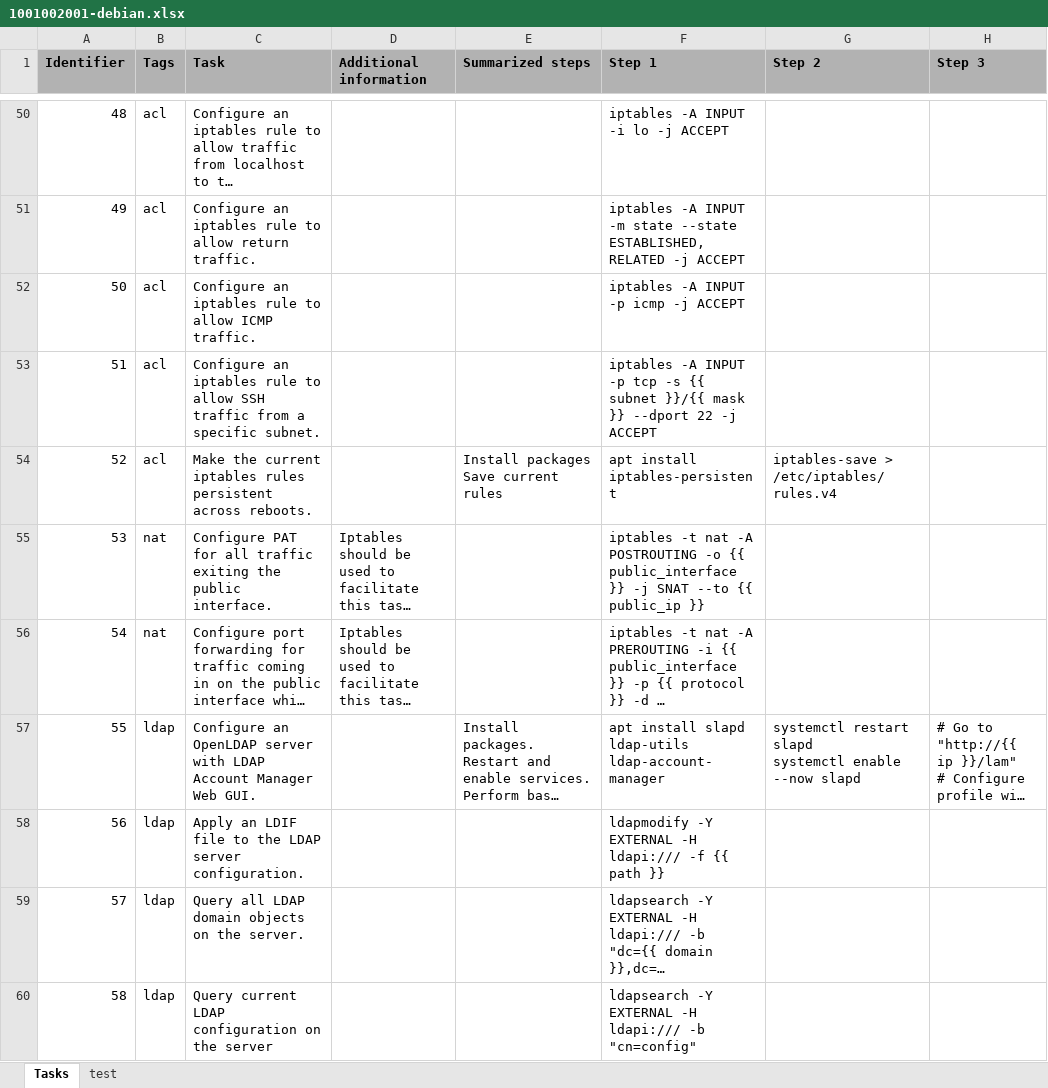
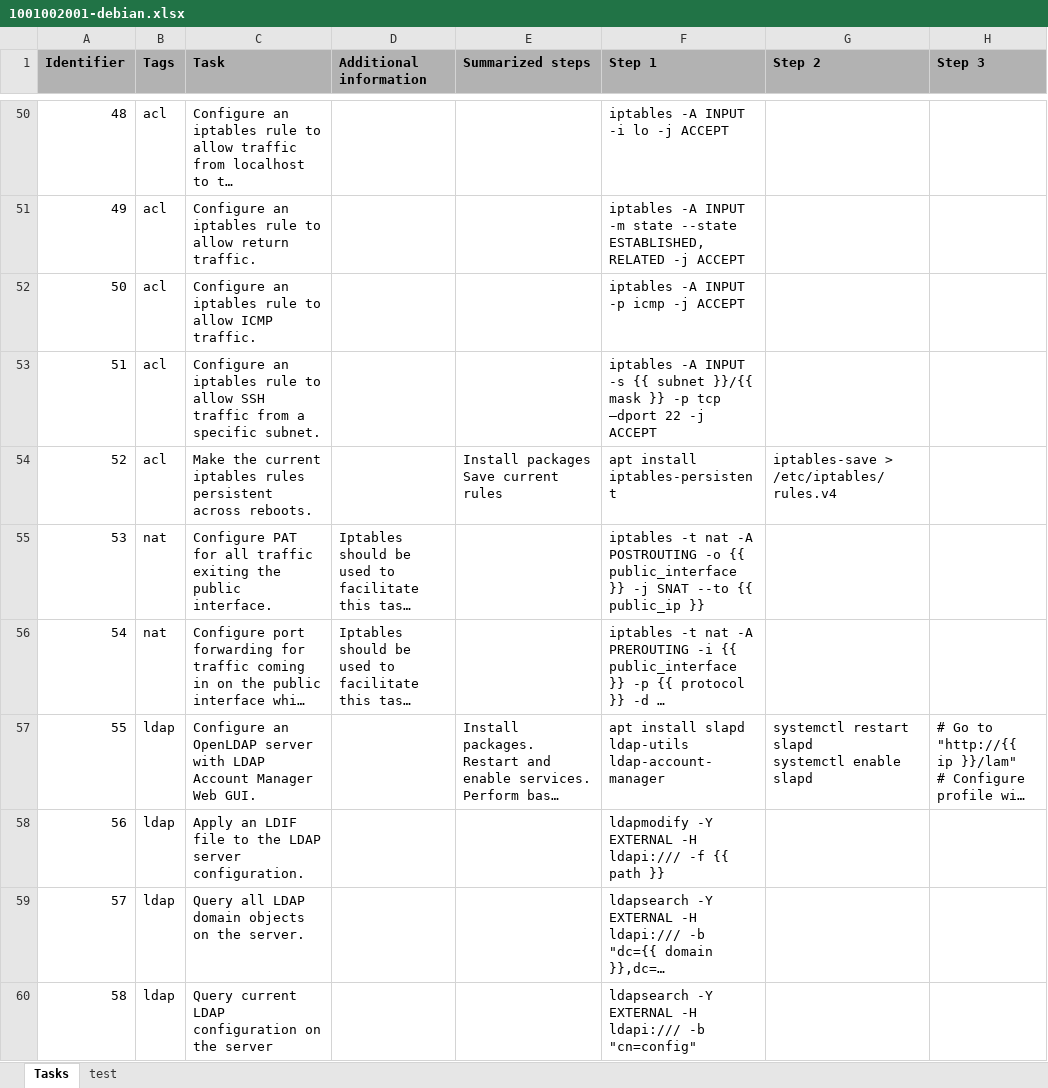
Before and after one commit to Timon-Schwarz/network_engineering_flashcards, an Excel workbook: EuroSkills/Linux/1001002001-debian.xlsx, sheet Tasks, drawn as a sheet; only a part is shown, gaps mark what is left out; long unchanged cells end in …; values as stored, in another font and other column widths than the file's, no borders; the diff covers the shown part only; the diff names each change by its address in the sheet, - before the commit and + after, or states it on an @@ line.

```diff
--- a/EuroSkills/Linux/1001002001-debian.xlsx (sheet Tasks)
+++ b/EuroSkills/Linux/1001002001-debian.xlsx (sheet Tasks)
-F53 (Step 1): …-A INPUT -p tcp -s {{ subnet }}/{{ mask }} --dport 22 -j…
+F53 (Step 1): …-A INPUT -s {{ subnet }}/{{ mask }} -p tcp –dport 22 -j…
-G57 (Step 2): …systemctl enable --now slapd
+G57 (Step 2): …systemctl enable slapd
```
Also changed, not shown: 4 added rows and 44 edited cells elsewhere in this sheet, EuroSkills/Cisco/1001001001-ios.xlsx, EuroSkills/Cisco/1001001002-asa_os.xlsx.
